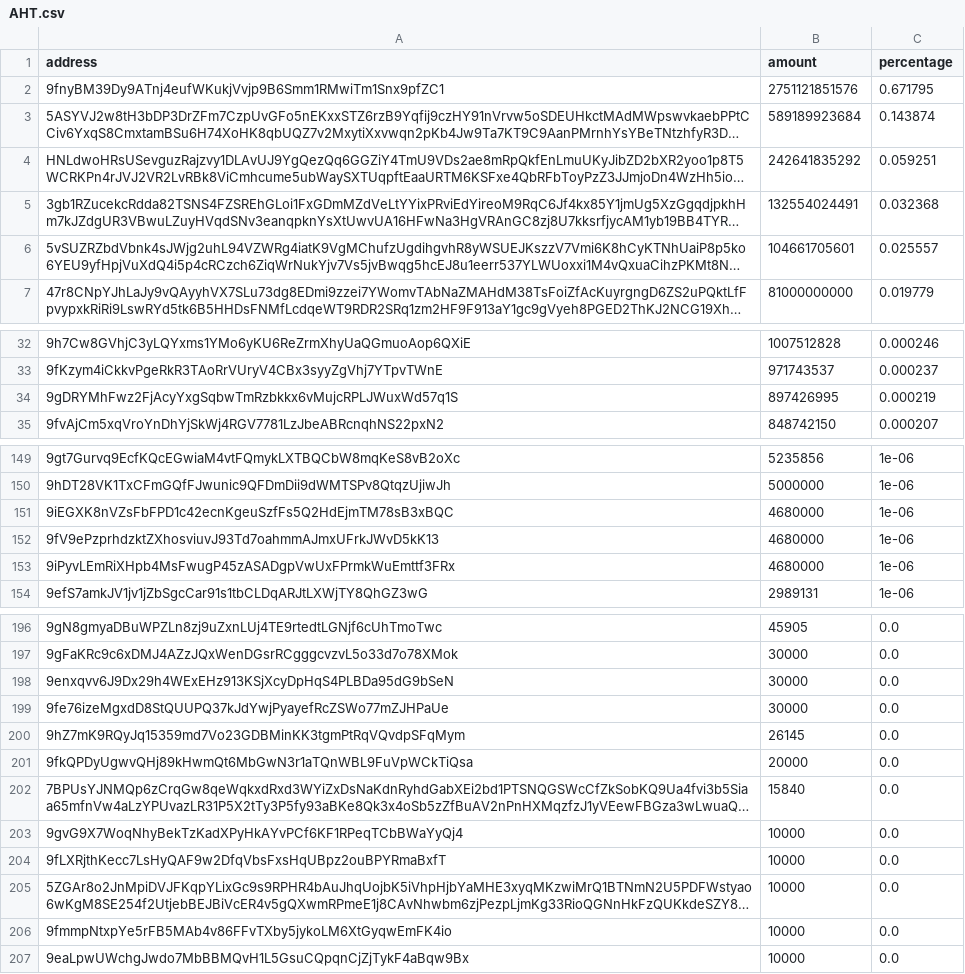
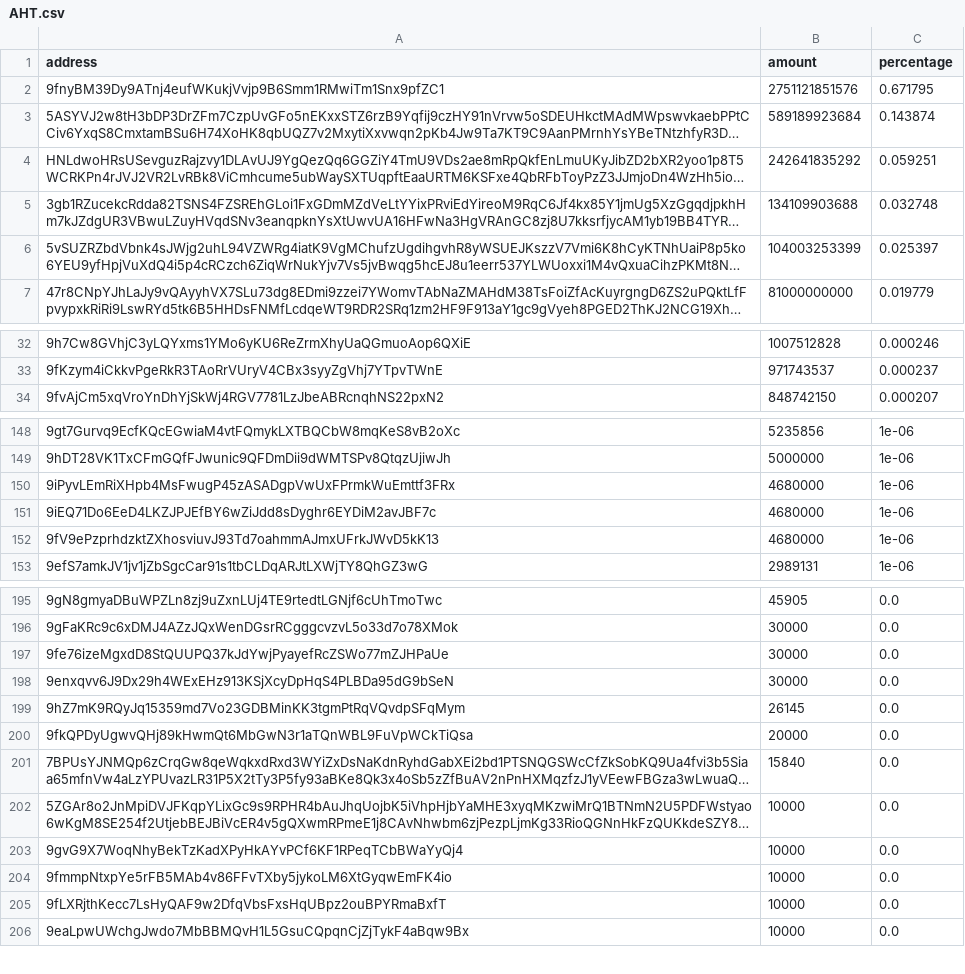
Before and after one commit to babygrenade/ergo-tokenautics, a CSV file: data/AHT.csv, drawn as a sheet; only a part is shown, gaps mark what is left out; long unchanged cells end in …; removed rows and columns are numbered as before the commit, all else as after; the diff covers the shown part only; the diff names each change by its address in the sheet, - before the commit and + after, or states it on an @@ line.

```diff
--- a/data/AHT.csv
+++ b/data/AHT.csv
-B5 (amount): 132554024491
+B5 (amount): 134109903688
-C5 (percentage): 0.032368
+C5 (percentage): 0.032748
-B6 (amount): 104661705601
+B6 (amount): 104003253399
-C6 (percentage): 0.025557
+C6 (percentage): 0.025397
-row 34: 9gDRYMhFwz2FjAcyYxgSqbwTmRzbkkx6vMujcRPLJWuxWd57q1S | 897426995 | 0.000219
-A150 (address): 9iEGXK8nVZsFbFPD1c42ecnKgeuSzfFs5Q2HdEjmTM78sB3xBQC
+A150 (address): 9iPyvLEmRiXHpb4MsFwugP45zASADgpVwUxFPrmkWuEmttf3FRx
+row 151: 9iEQ71Do6EeD4LKZJPJEfBY6wZiJdd8sDyghr6EYDiM2avJBF7c | 4680000 | 1e-06
-row 153: 9iPyvLEmRiXHpb4MsFwugP45zASADgpVwUxFPrmkWuEmttf3FRx | 4680000 | 1e-06
@@ row 199 moved to row 197: 9fe76izeMgxdD8StQUUPQ37kJdYwjPyayefRcZSW… @@
@@ row 205 moved to row 202: 5ZGAr8o2JnMpiDVJFKqpYLixGc9s9RPHR4bAuJhq… @@
@@ row 206 moved to row 204: 9fmmpNtxpYe5rFB5MAb4v86FFvTXby5jykoLM6Xt… @@
```
Also changed, not shown: 5 moved rows elsewhere in this file, data/CRUX.csv, data/EPOS.csv, 23 other files.
